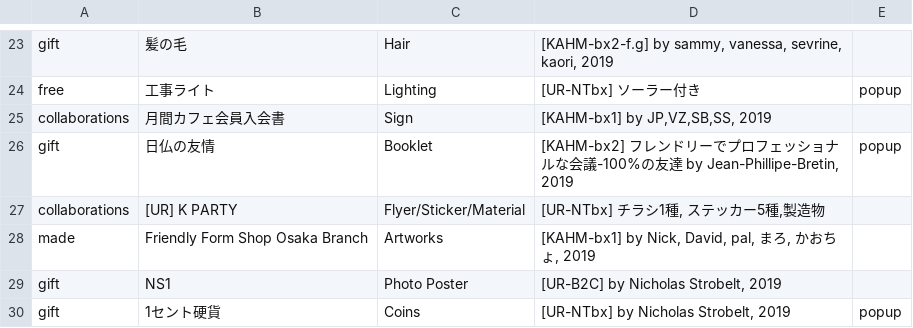
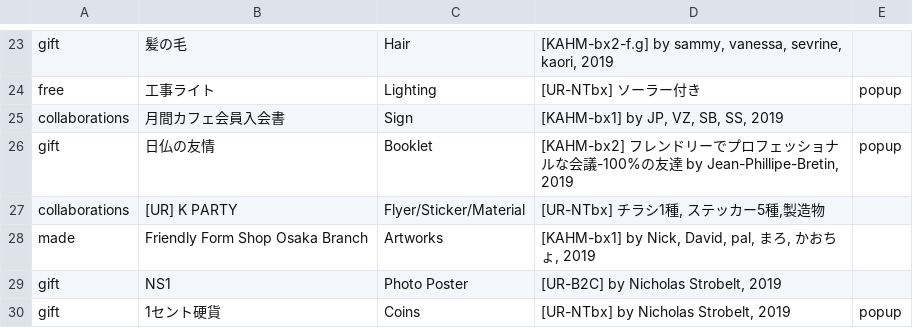
Before and after one commit to the-things-i-we-own/-, a CSV file: nishitemma/list.csv, drawn as a sheet; only a part is shown, gaps mark what is left out.

Commit message:
Update list.csv

```diff
--- a/nishitemma/list.csv
+++ b/nishitemma/list.csv
@@ -24,3 +24,3 @@ gift,髪の毛,Hair,"[KAHM-bx2-f.g] by sammy, vanessa, sevrine, kaori, 2019",
 free,工事ライト,Lighting,"[UR-NTbx] ソーラー付き",popup
-collaborations,月間カフェ会員入会書,Sign,"[KAHM-bx1] by JP,VZ,SB,SS, 2019",
+collaborations,月間カフェ会員入会書,Sign,"[KAHM-bx1] by JP, VZ, SB, SS, 2019",
 gift,日仏の友情,Booklet,"[KAHM-bx2] フレンドリーでプロフェッショナルな会議-100%の友達 by Jean-Phillipe-Bretin, 2019",popup
```
